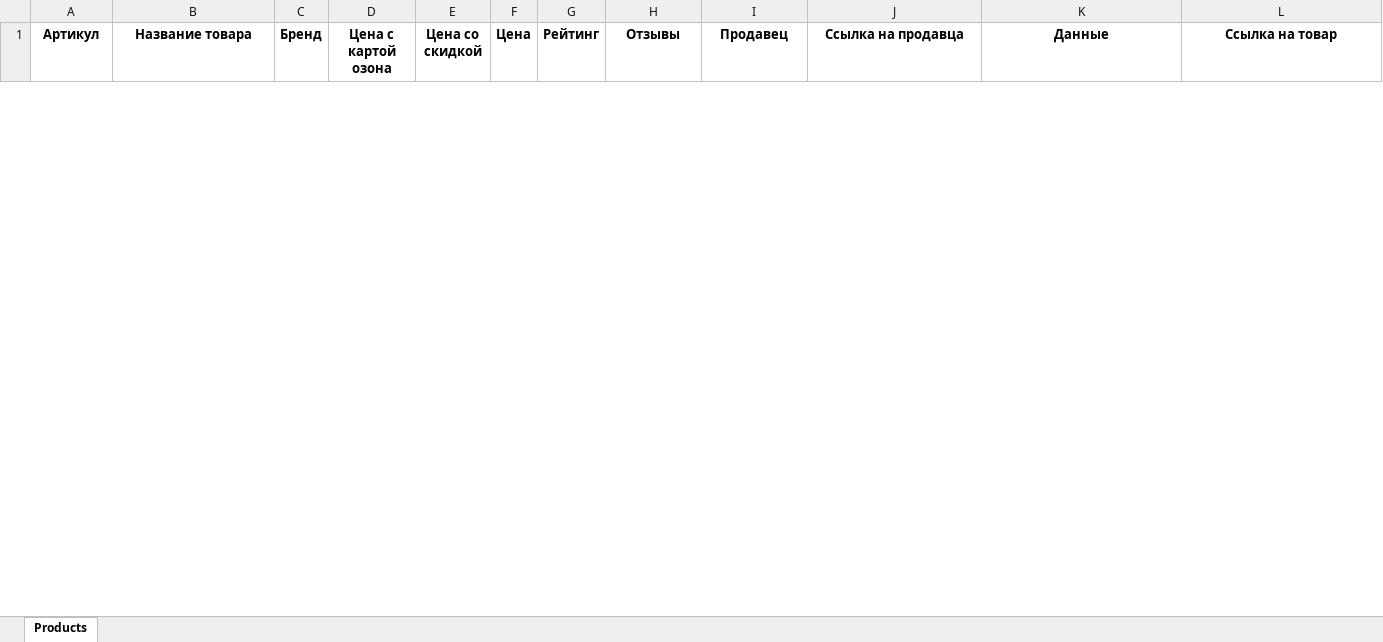
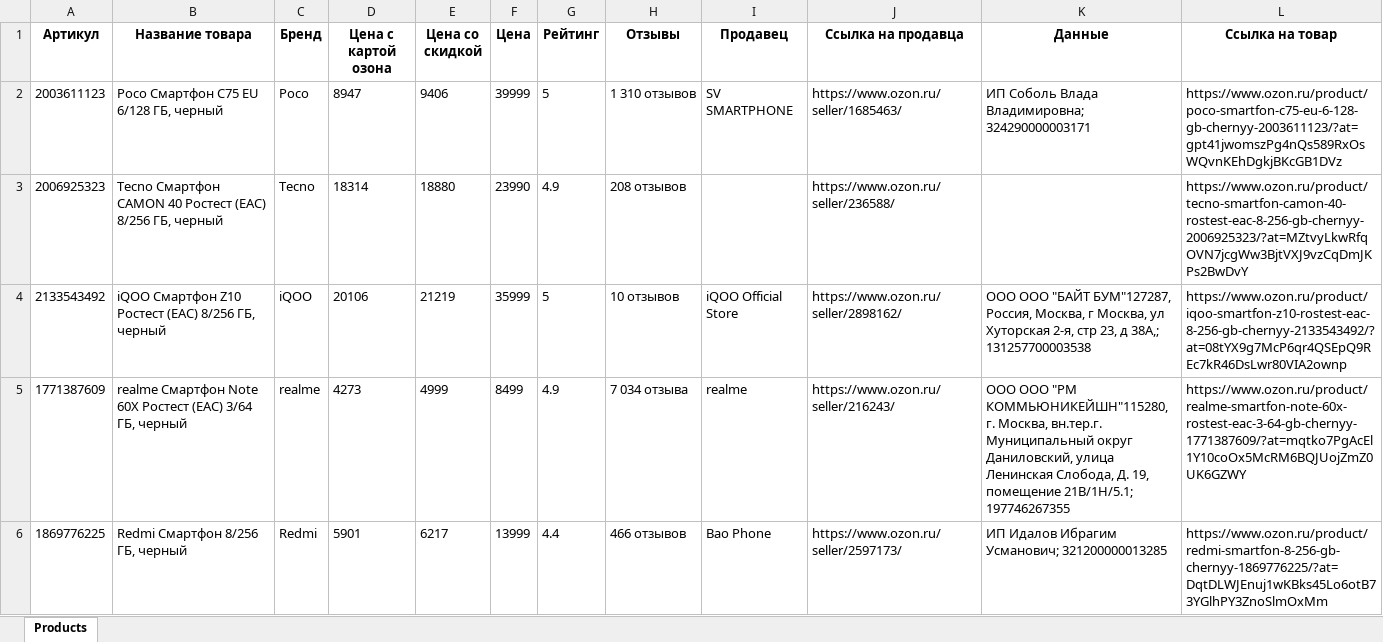
Before and after one commit to sxd993/OZON, an Excel workbook: ozon_products.xlsx, sheet Products, drawn as a sheet; only a part is shown; values as stored, in another font and other column widths than the file's, no borders; the diff covers the shown part only; the diff names each change by its address in the sheet, - before the commit and + after, or states it on an @@ line.

```diff
--- a/ozon_products.xlsx (sheet Products)
+++ b/ozon_products.xlsx (sheet Products)
+row 2: 2003611123 | Poco Смартфон C75 EU 6/128 ГБ, черный | Poco | 8947 | 9406 | 39999 | 5 | 1 310 отзывов | SV SMARTPHONE | https://www.ozon.ru/seller/1685463/ | ИП Соболь Влада Владимировна; 324290000003171 | https://www.ozon.ru/product/poco-smartfon-c75-eu-6-128-gb-chernyy-2003611123/?at=gpt41jwomszPg4nQs589RxOsWQvnKEhDgkjBKcGB1DVz
+row 3: 2006925323 | Tecno Смартфон CAMON 40 Ростест (EAC) 8/256 ГБ, черный | Tecno | 18314 | 18880 | 23990 | 4.9 | 208 отзывов |  | https://www.ozon.ru/seller/236588/ |  | https://www.ozon.ru/product/tecno-smartfon-camon-40-rostest-eac-8-256-gb-chernyy-2006925323/?at=MZtvyLkwRfqOVN7jcgWw3BjtVXJ9vzCqDmJKPs2BwDvY
+row 4: 2133543492 | iQOO Смартфон Z10 Ростест (EAC) 8/256 ГБ, черный | iQOO | 20106 | 21219 | 35999 | 5 | 10 отзывов | iQOO Official Store | https://www.ozon.ru/seller/2898162/ | ООО ООО "БАЙТ БУМ"127287, Россия, Москва, г Москва, ул Хуторская 2-я, стр 23, д 38А,; 131257700003538 | https://www.ozon.ru/product/iqoo-smartfon-z10-rostest-eac-8-256-gb-chernyy-2133543492/?at=08tYX9g7McP6qr4QSEpQ9REc7kR46DsLwr80VIA2ownp
+row 5: 1771387609 | realme Смартфон Note 60X Ростест (EAC) 3/64 ГБ, черный | realme | 4273 | 4999 | 8499 | 4.9 | 7 034 отзыва | realme | https://www.ozon.ru/seller/216243/ | ООО ООО "РМ КОММЬЮНИКЕЙШН"115280, г. Москва, вн.тер.г. Муниципальный округ Даниловский, улица Ленинская Слобода, Д. 19, помещение 21В/1H/5.1; 197746267355 | https://www.ozon.ru/product/realme-smartfon-note-60x-rostest-eac-3-64-gb-chernyy-1771387609/?at=mqtko7PgAcEl1Y10coOx5McRM6BQJUojZmZ0UK6GZWY
+row 6: 1869776225 | Redmi Смартфон 8/256 ГБ, черный | Redmi | 5901 | 6217 | 13999 | 4.4 | 466 отзывов | Bao Phone | https://www.ozon.ru/seller/2597173/ | ИП Идалов Ибрагим Усманович; 321200000013285 | https://www.ozon.ru/product/redmi-smartfon-8-256-gb-chernyy-1869776225/?at=DqtDLWJEnuj1wKBks45Lo6otB73YGlhPY3ZnoSlmOxMm
```
Also changed, not shown: 5 added rows and 10 removed rows elsewhere in this sheet, 10 other files.
